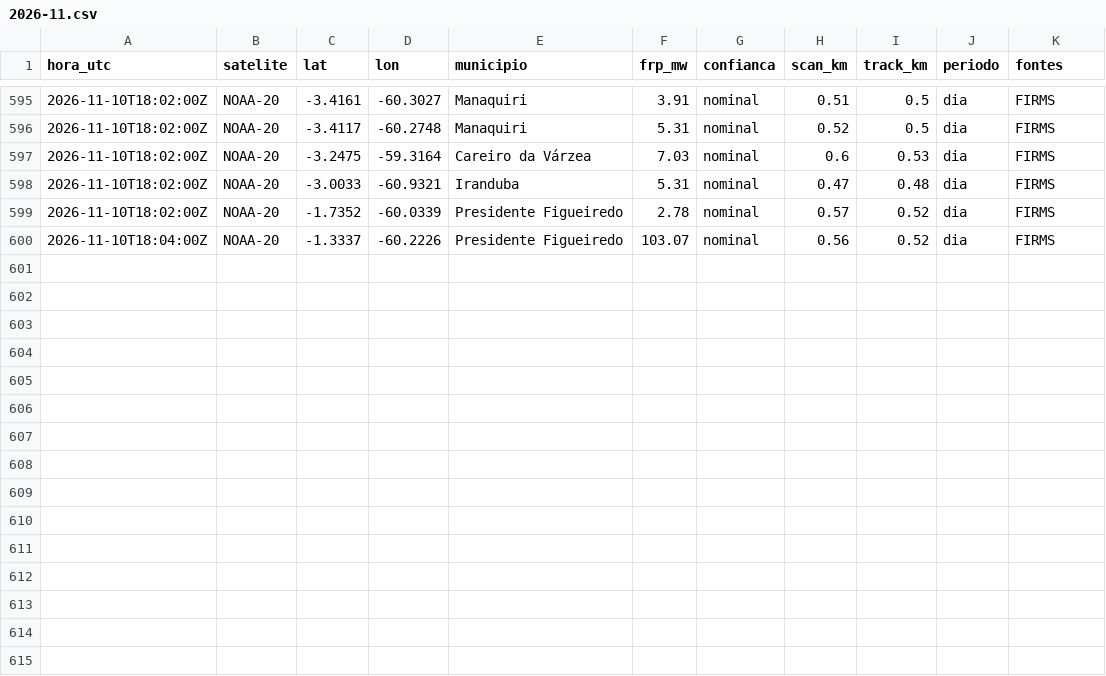
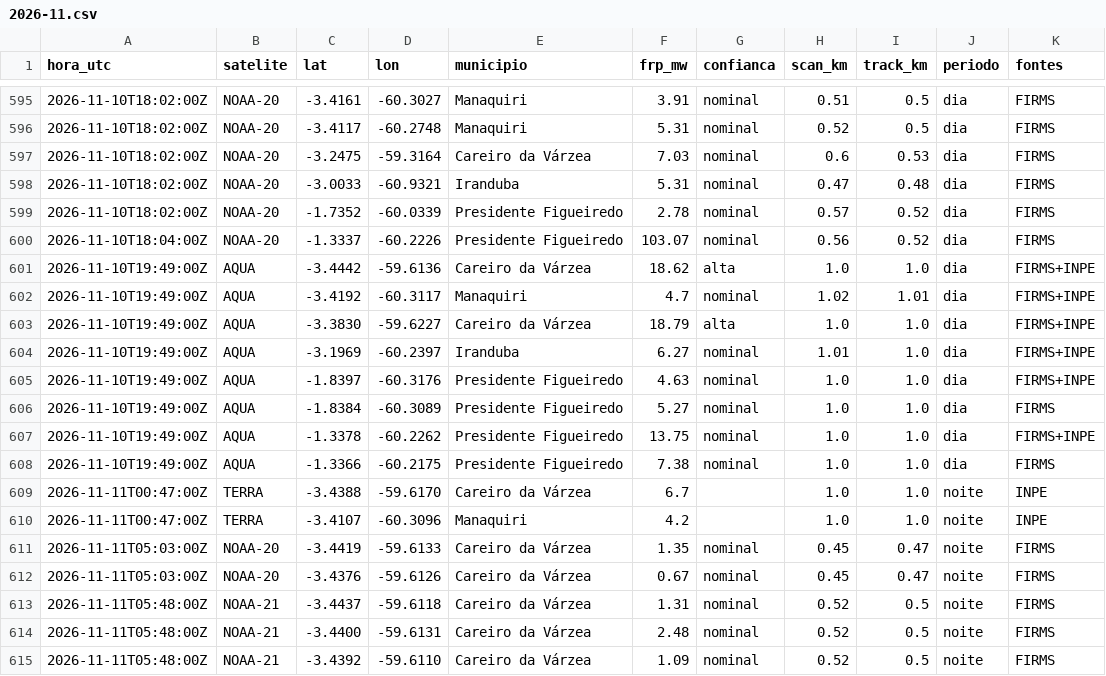
Before and after one commit to UFAMCCA/MonitorBETA, a CSV file: docs/data/historico/manaus/2026-11.csv, drawn as a sheet; only a part is shown, gaps mark what is left out; the diff names each change by its address in the sheet, - before the commit and + after, or states it on an @@ line.

```diff
--- a/docs/data/historico/manaus/2026-11.csv
+++ b/docs/data/historico/manaus/2026-11.csv
+row 601: 2026-11-10T19:49:00Z | AQUA | -3.4442 | -59.6136 | Careiro da Várzea | 18.62 | alta | 1.0 | 1.0 | dia | FIRMS+INPE
+row 602: 2026-11-10T19:49:00Z | AQUA | -3.4192 | -60.3117 | Manaquiri | 4.7 | nominal | 1.02 | 1.01 | dia | FIRMS+INPE
+row 603: 2026-11-10T19:49:00Z | AQUA | -3.3830 | -59.6227 | Careiro da Várzea | 18.79 | alta | 1.0 | 1.0 | dia | FIRMS+INPE
+row 604: 2026-11-10T19:49:00Z | AQUA | -3.1969 | -60.2397 | Iranduba | 6.27 | nominal | 1.01 | 1.0 | dia | FIRMS+INPE
+row 605: 2026-11-10T19:49:00Z | AQUA | -1.8397 | -60.3176 | Presidente Figueiredo | 4.63 | nominal | 1.0 | 1.0 | dia | FIRMS+INPE
+row 606: 2026-11-10T19:49:00Z | AQUA | -1.8384 | -60.3089 | Presidente Figueiredo | 5.27 | nominal | 1.0 | 1.0 | dia | FIRMS
+row 607: 2026-11-10T19:49:00Z | AQUA | -1.3378 | -60.2262 | Presidente Figueiredo | 13.75 | nominal | 1.0 | 1.0 | dia | FIRMS+INPE
+row 608: 2026-11-10T19:49:00Z | AQUA | -1.3366 | -60.2175 | Presidente Figueiredo | 7.38 | nominal | 1.0 | 1.0 | dia | FIRMS
+row 609: 2026-11-11T00:47:00Z | TERRA | -3.4388 | -59.6170 | Careiro da Várzea | 6.7 |  | 1.0 | 1.0 | noite | INPE
+row 610: 2026-11-11T00:47:00Z | TERRA | -3.4107 | -60.3096 | Manaquiri | 4.2 |  | 1.0 | 1.0 | noite | INPE
+row 611: 2026-11-11T05:03:00Z | NOAA-20 | -3.4419 | -59.6133 | Careiro da Várzea | 1.35 | nominal | 0.45 | 0.47 | noite | FIRMS
+row 612: 2026-11-11T05:03:00Z | NOAA-20 | -3.4376 | -59.6126 | Careiro da Várzea | 0.67 | nominal | 0.45 | 0.47 | noite | FIRMS
+row 613: 2026-11-11T05:48:00Z | NOAA-21 | -3.4437 | -59.6118 | Careiro da Várzea | 1.31 | nominal | 0.52 | 0.5 | noite | FIRMS
+row 614: 2026-11-11T05:48:00Z | NOAA-21 | -3.4400 | -59.6131 | Careiro da Várzea | 2.48 | nominal | 0.52 | 0.5 | noite | FIRMS
+row 615: 2026-11-11T05:48:00Z | NOAA-21 | -3.4392 | -59.6110 | Careiro da Várzea | 1.09 | nominal | 0.52 | 0.5 | noite | FIRMS
```
Also changed, not shown: docs/data/historico/benjamin-constant/2026-11.csv, docs/data/historico/coari/2026-11.csv, 33 other files.
